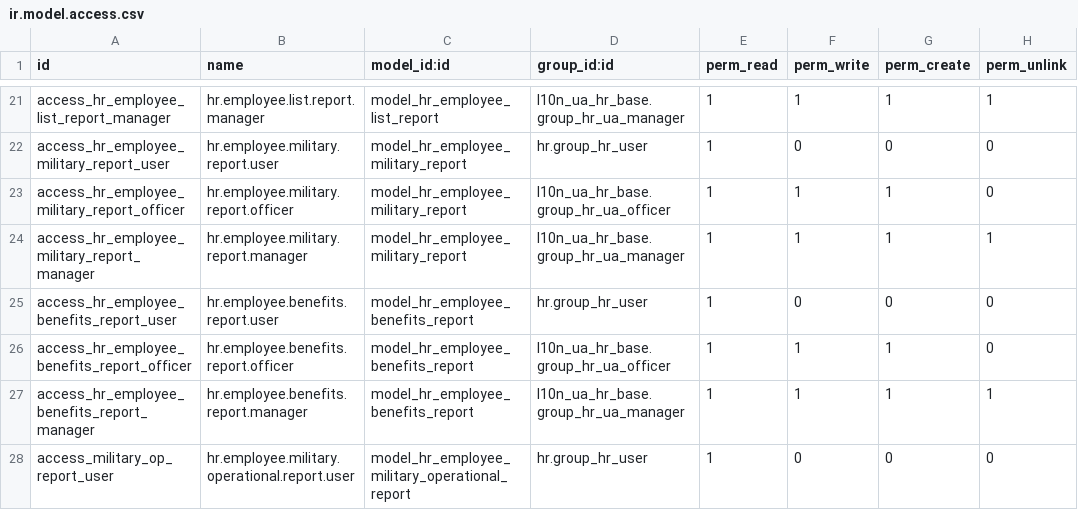
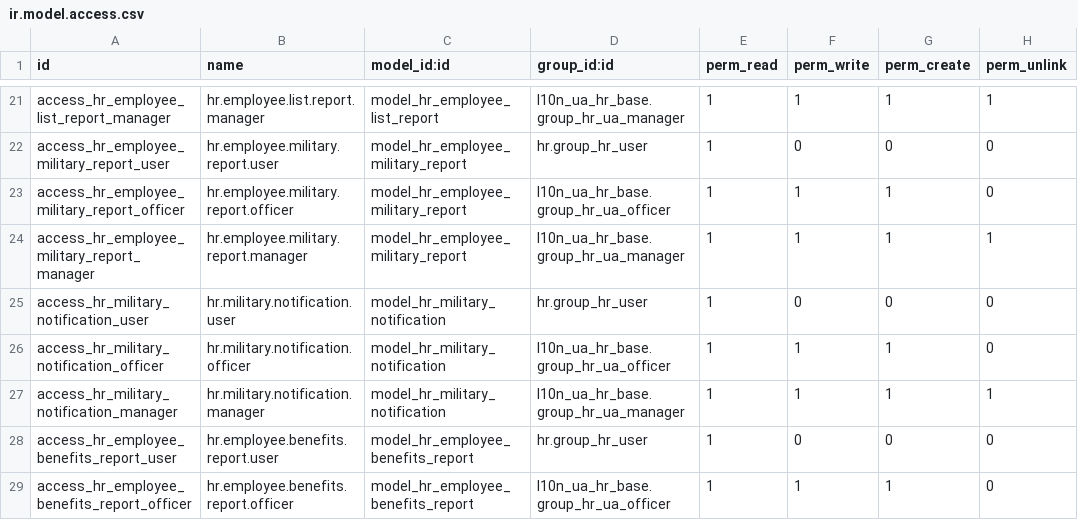
Before and after one commit to ForcePushAndPray/l10n_ua, a CSV file: l10n_ua_hr_base/security/ir.model.access.csv, drawn as a sheet; only a part is shown, gaps mark what is left out; the shorter side is filled out with more unchanged rows.

```diff
--- a/l10n_ua_hr_base/security/ir.model.access.csv
+++ b/l10n_ua_hr_base/security/ir.model.access.csv
@@ -24,2 +24,5 @@ access_hr_employee_military_report_officer,hr.employee.military.report.officer,m
 access_hr_employee_military_report_manager,hr.employee.military.report.manager,model_hr_employee_military_report,l10n_ua_hr_base.group_hr_ua_manager,1,1,1,1
+access_hr_military_notification_user,hr.military.notification.user,model_hr_military_notification,hr.group_hr_user,1,0,0,0
+access_hr_military_notification_officer,hr.military.notification.officer,model_hr_military_notification,l10n_ua_hr_base.group_hr_ua_officer,1,1,1,0
+access_hr_military_notification_manager,hr.military.notification.manager,model_hr_military_notification,l10n_ua_hr_base.group_hr_ua_manager,1,1,1,1
 access_hr_employee_benefits_report_user,hr.employee.benefits.report.user,model_hr_employee_benefits_report,hr.group_hr_user,1,0,0,0
```
Also changed, not shown: 6 other files.
